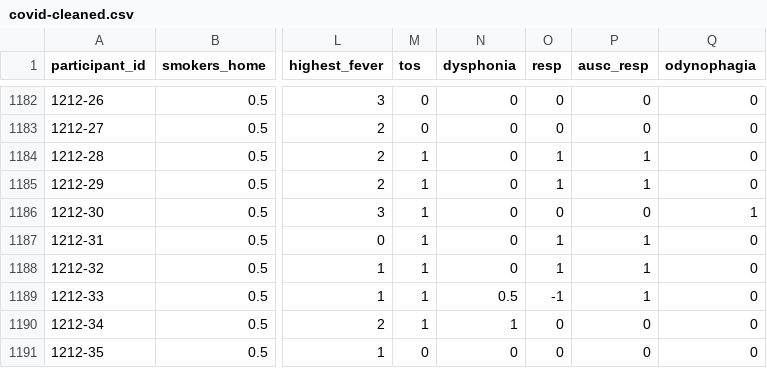
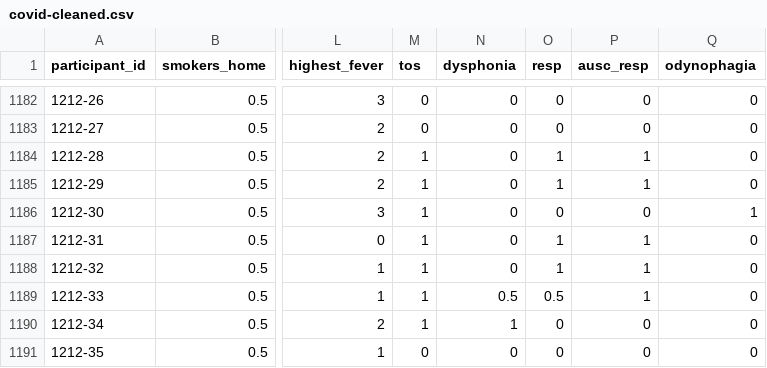
Before and after one commit to zory95/marato, a CSV file: data/covid-cleaned.csv, drawn as a sheet; only a part is shown, gaps mark what is left out; the diff names each change by its address in the sheet, - before the commit and + after, or states it on an @@ line.

Commit message:
¬¬

```diff
--- a/data/covid-cleaned.csv
+++ b/data/covid-cleaned.csv
-O1189 (resp): -1
+O1189 (resp): 0.5
```
